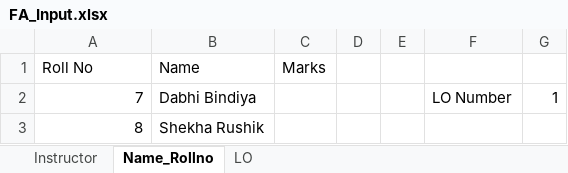
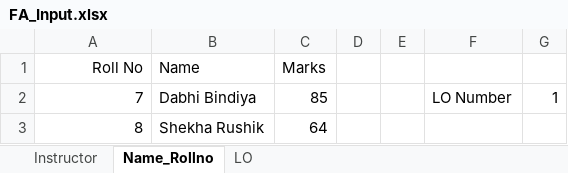
Before and after one commit to docostar/itifa, an Excel workbook: FA_Input.xlsx, sheet Name_Rollno, drawn as a sheet; values as stored, in another font and other column widths than the file's, no borders; the diff names each change by its address in the sheet, - before the commit and + after, or states it on an @@ line.

Commit message:
Practical wise random marks genererated

```diff
--- a/FA_Input.xlsx (sheet Name_Rollno)
+++ b/FA_Input.xlsx (sheet Name_Rollno)
-A1 alignment: left
+A1 alignment: right
-C2 (Marks): (empty)
+C2 (Marks): 85
-C3 (Marks): (empty)
+C3 (Marks): 64
```
Also changed, not shown: sheet LO, sheet Instructor, 3 other files.
